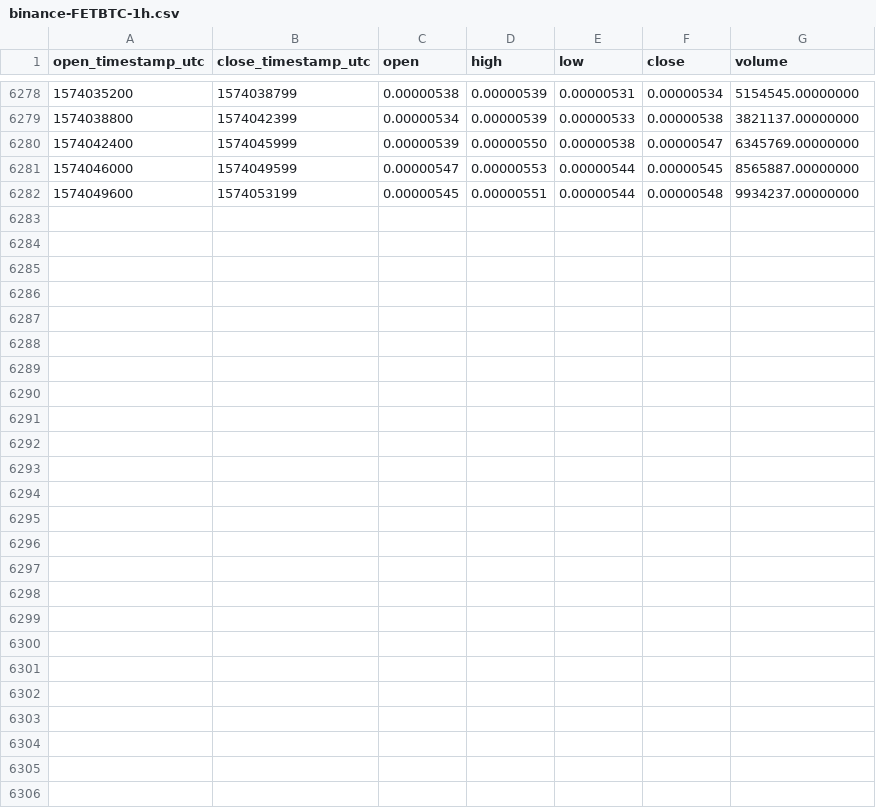
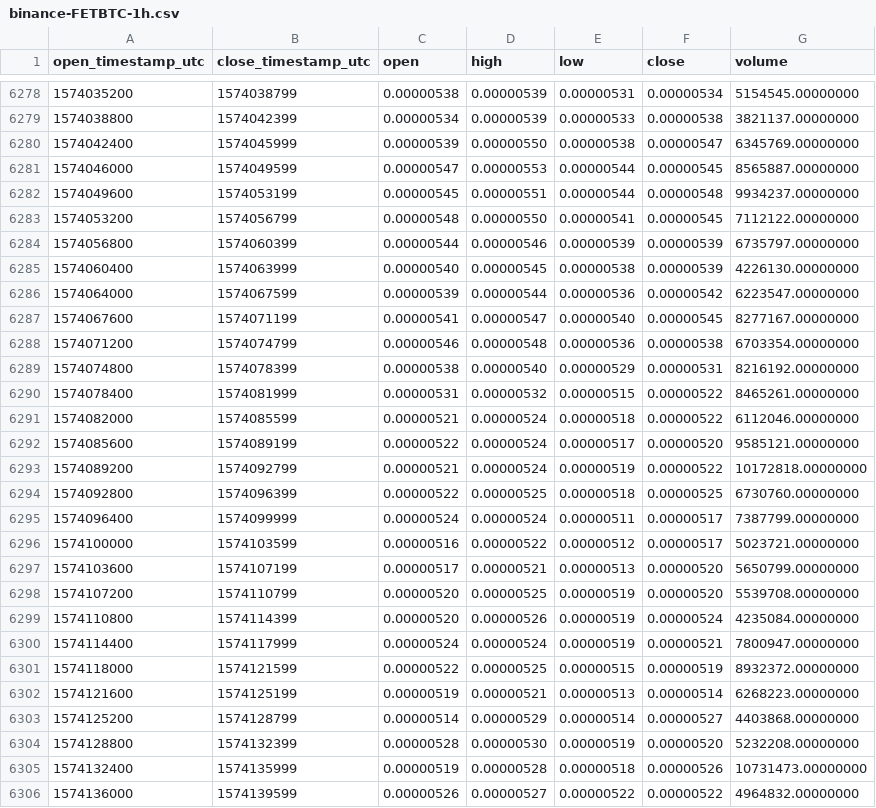
Before and after one commit to cryptobigbro/binance-FETBTC, a CSV file: binance-FETBTC-1h.csv, drawn as a sheet; only a part is shown, gaps mark what is left out; the diff names each change by its address in the sheet, - before the commit and + after, or states it on an @@ line.

Commit message:
Update OHLCV data.

```diff
--- a/binance-FETBTC-1h.csv
+++ b/binance-FETBTC-1h.csv
+row 6283: 1574053200 | 1574056799 | 0.00000548 | 0.00000550 | 0.00000541 | 0.00000545 | 7112122.00000000
+row 6284: 1574056800 | 1574060399 | 0.00000544 | 0.00000546 | 0.00000539 | 0.00000539 | 6735797.00000000
+row 6285: 1574060400 | 1574063999 | 0.00000540 | 0.00000545 | 0.00000538 | 0.00000539 | 4226130.00000000
+row 6286: 1574064000 | 1574067599 | 0.00000539 | 0.00000544 | 0.00000536 | 0.00000542 | 6223547.00000000
+row 6287: 1574067600 | 1574071199 | 0.00000541 | 0.00000547 | 0.00000540 | 0.00000545 | 8277167.00000000
+row 6288: 1574071200 | 1574074799 | 0.00000546 | 0.00000548 | 0.00000536 | 0.00000538 | 6703354.00000000
+row 6289: 1574074800 | 1574078399 | 0.00000538 | 0.00000540 | 0.00000529 | 0.00000531 | 8216192.00000000
+row 6290: 1574078400 | 1574081999 | 0.00000531 | 0.00000532 | 0.00000515 | 0.00000522 | 8465261.00000000
+row 6291: 1574082000 | 1574085599 | 0.00000521 | 0.00000524 | 0.00000518 | 0.00000522 | 6112046.00000000
+row 6292: 1574085600 | 1574089199 | 0.00000522 | 0.00000524 | 0.00000517 | 0.00000520 | 9585121.00000000
+row 6293: 1574089200 | 1574092799 | 0.00000521 | 0.00000524 | 0.00000519 | 0.00000522 | 10172818.00000000
+row 6294: 1574092800 | 1574096399 | 0.00000522 | 0.00000525 | 0.00000518 | 0.00000525 | 6730760.00000000
+row 6295: 1574096400 | 1574099999 | 0.00000524 | 0.00000524 | 0.00000511 | 0.00000517 | 7387799.00000000
+row 6296: 1574100000 | 1574103599 | 0.00000516 | 0.00000522 | 0.00000512 | 0.00000517 | 5023721.00000000
+row 6297: 1574103600 | 1574107199 | 0.00000517 | 0.00000521 | 0.00000513 | 0.00000520 | 5650799.00000000
+row 6298: 1574107200 | 1574110799 | 0.00000520 | 0.00000525 | 0.00000519 | 0.00000520 | 5539708.00000000
+row 6299: 1574110800 | 1574114399 | 0.00000520 | 0.00000526 | 0.00000519 | 0.00000524 | 4235084.00000000
+row 6300: 1574114400 | 1574117999 | 0.00000524 | 0.00000524 | 0.00000519 | 0.00000521 | 7800947.00000000
+row 6301: 1574118000 | 1574121599 | 0.00000522 | 0.00000525 | 0.00000515 | 0.00000519 | 8932372.00000000
+row 6302: 1574121600 | 1574125199 | 0.00000519 | 0.00000521 | 0.00000513 | 0.00000514 | 6268223.00000000
+row 6303: 1574125200 | 1574128799 | 0.00000514 | 0.00000529 | 0.00000514 | 0.00000527 | 4403868.00000000
+row 6304: 1574128800 | 1574132399 | 0.00000528 | 0.00000530 | 0.00000519 | 0.00000520 | 5232208.00000000
+row 6305: 1574132400 | 1574135999 | 0.00000519 | 0.00000528 | 0.00000518 | 0.00000526 | 10731473.00000000
+row 6306: 1574136000 | 1574139599 | 0.00000526 | 0.00000527 | 0.00000522 | 0.00000522 | 4964832.00000000
```
Also changed, not shown: binance-FETBTC-1d.csv.
